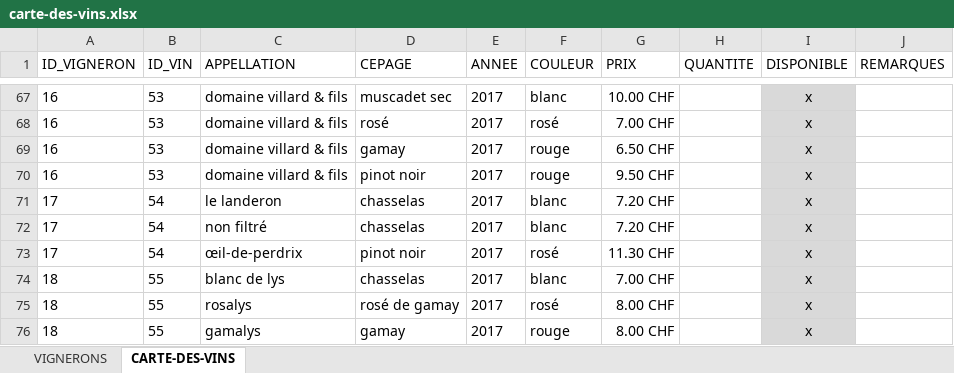
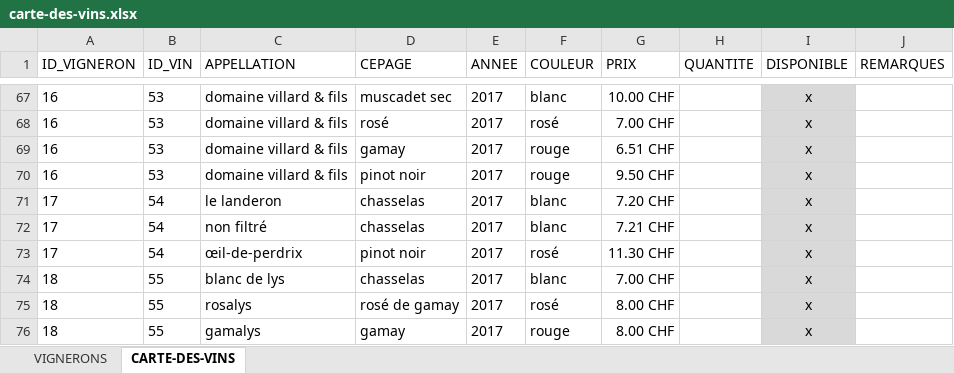
Before and after one commit to deuxfoiscinq/deuxfoiscinq, an Excel workbook: la-cave-de-deuxfoiscinq/carte-des-vins.xlsx, sheet CARTE-DES-VINS, drawn as a sheet; only a part is shown, gaps mark what is left out; values as stored, in another font and other column widths than the file's, no borders; table styles not drawn; the diff names each change by its address in the sheet, - before the commit and + after, or states it on an @@ line.

Commit message:
la cave
modif

```diff
--- a/la-cave-de-deuxfoiscinq/carte-des-vins.xlsx (sheet CARTE-DES-VINS)
+++ b/la-cave-de-deuxfoiscinq/carte-des-vins.xlsx (sheet CARTE-DES-VINS)
-G69 (PRIX): 6.50 CHF
+G69 (PRIX): 6.51 CHF
-G72 (PRIX): 7.20 CHF
+G72 (PRIX): 7.21 CHF
```
Also changed, not shown: 1 other file.
